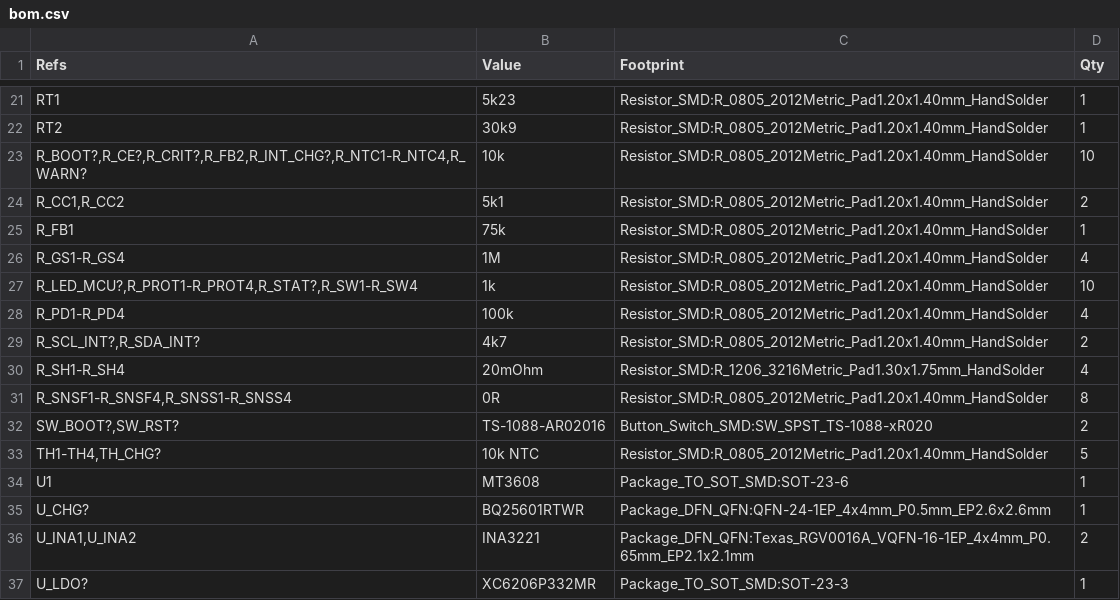
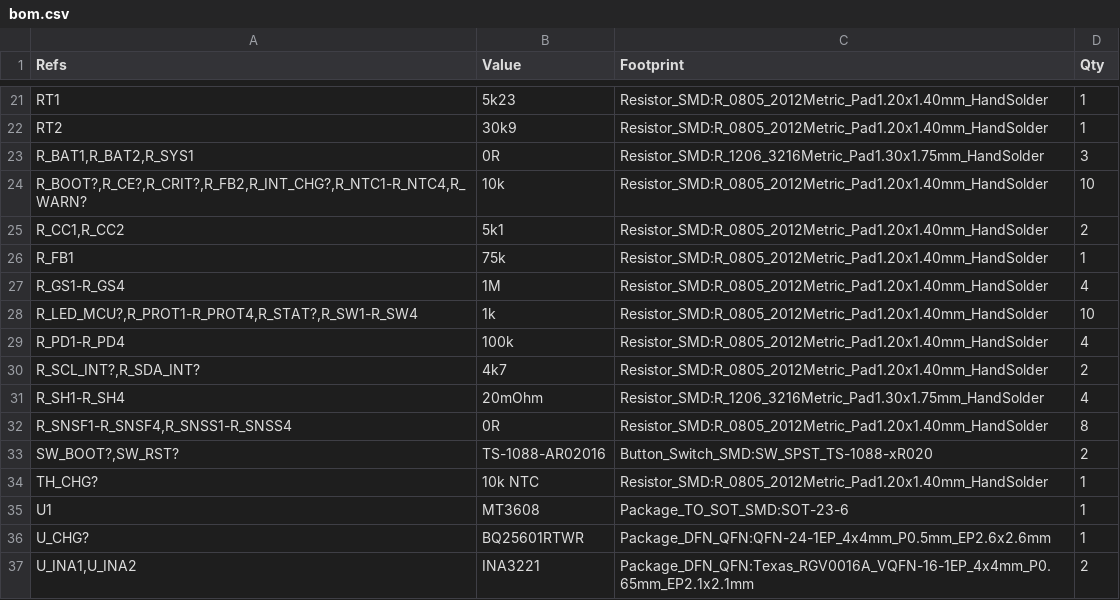
Before and after one commit to kkrzysztofik/ASG_AirsoftCounter, a CSV file: hardware/fab/pack/bom.csv, drawn as a sheet; only a part is shown, gaps mark what is left out; the shorter side is filled out with more unchanged rows.

```diff
--- a/hardware/fab/pack/bom.csv
+++ b/hardware/fab/pack/bom.csv
@@ -22,2 +22,3 @@
 "RT2","30k9","Resistor_SMD:R_0805_2012Metric_Pad1.20x1.40mm_HandSolder","1"
+"R_BAT1,R_BAT2,R_SYS1","0R","Resistor_SMD:R_1206_3216Metric_Pad1.30x1.75mm_HandSolder","3"
 "R_BOOT?,R_CE?,R_CRIT?,R_FB2,R_INT_CHG?,R_NTC1-R_NTC4,R_WARN?","10k","Resistor_SMD:R_0805_2012Metric_Pad1.20x1.40mm_HandSolder","10"
@@ -32,3 +33,3 @@
 "SW_BOOT?,SW_RST?","TS-1088-AR02016","Button_Switch_SMD:SW_SPST_TS-1088-xR020","2"
-"TH1-TH4,TH_CHG?","10k NTC","Resistor_SMD:R_0805_2012Metric_Pad1.20x1.40mm_HandSolder","5"
+"TH_CHG?","10k NTC","Resistor_SMD:R_0805_2012Metric_Pad1.20x1.40mm_HandSolder","1"
 "U1","MT3608","Package_TO_SOT_SMD:SOT-23-6","1"
```
Also changed, not shown: hardware/fab/pack/jlc_bom.csv, hardware/fab/pack/jlc_cpl.csv, 17 other files.
